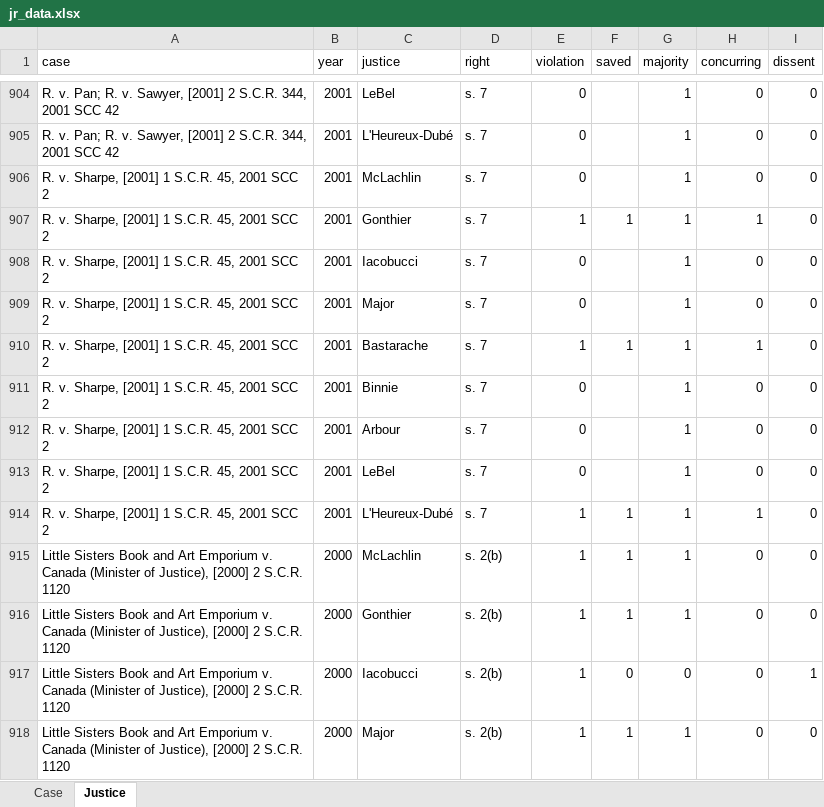
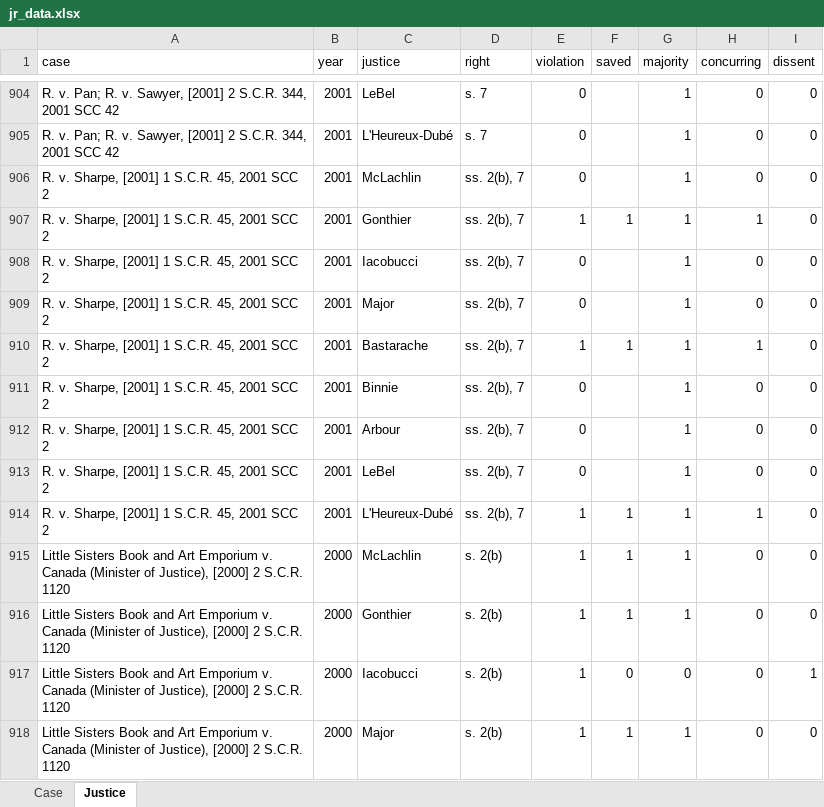
Before and after one commit to dclarke7/SCCJR, an Excel workbook: jr_data.xlsx, sheet Justice, drawn as a sheet; only a part is shown, gaps mark what is left out; values as stored, in another font and other column widths than the file's, no borders; the diff names each change by its address in the sheet, - before the commit and + after, or states it on an @@ line.

Commit message:
edit Sharpe

```diff
--- a/jr_data.xlsx (sheet Justice)
+++ b/jr_data.xlsx (sheet Justice)
-D906:D914 (right): s. 7
+D906:D914 (right): ss. 2(b), 7
```
Also changed, not shown: sheet Case.
